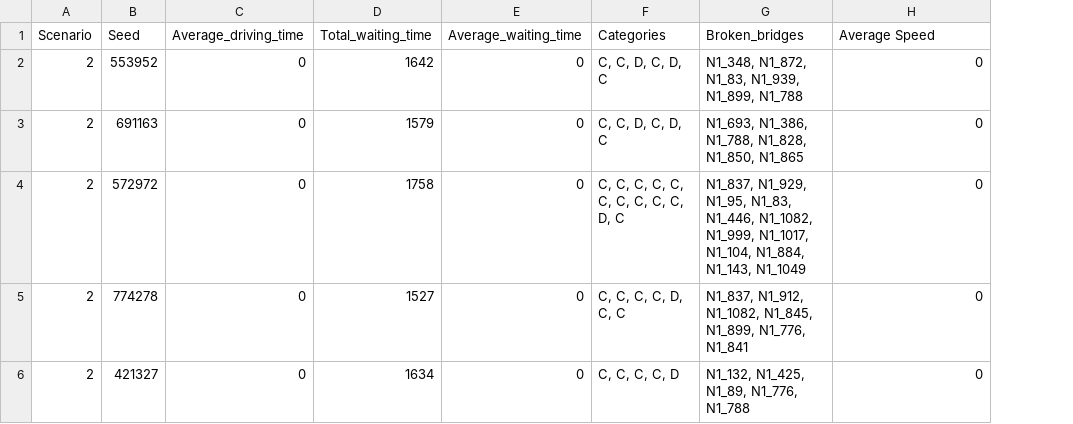
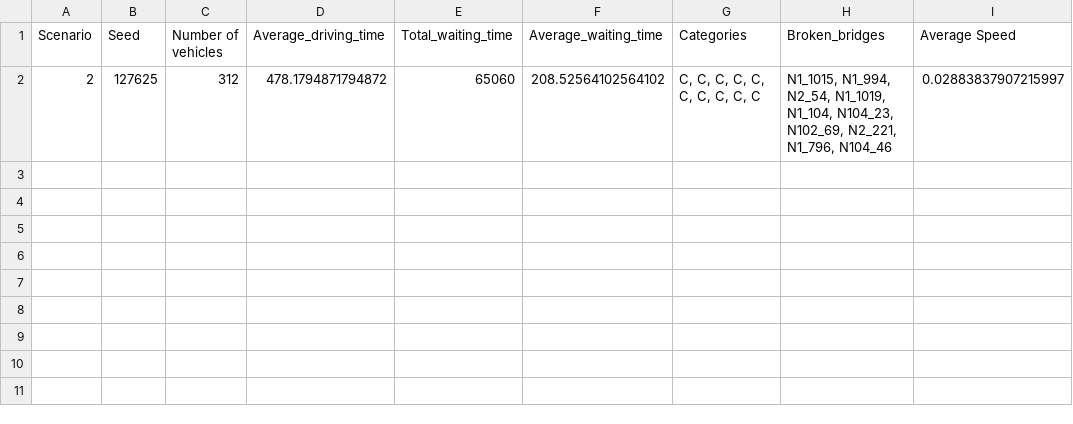
Before and after one commit to daniela1998/Advanced-Simulation-Assignments, a CSV file: Move/model_merged_move_upload/experiment/scenario2.csv, drawn as a sheet; removed rows and columns are numbered as before the commit, all else as after; the diff names each change by its address in the sheet, - before the commit and + after, or states it on an @@ line.

```diff
--- a/Move/model_merged_move_upload/experiment/scenario2.csv
+++ b/Move/model_merged_move_upload/experiment/scenario2.csv
+column C (Number of vehicles), empty
-row 2: 2 | 553952 | 0 | 1642 | 0 | C, C, D, C, D, C | N1_348, N1_872, N1_83, N1_939, N1_899, N1_788 | 0
-row 3: 2 | 691163 | 0 | 1579 | 0 | C, C, D, C, D, C | N1_693, N1_386, N1_788, N1_828, N1_850, N1_865 | 0
-row 4: 2 | 572972 | 0 | 1758 | 0 | C, C, C, C, C, C, C, C, C, C, D, C | N1_837, N1_929, N1_95, N1_83, N1_446, N1_1082, N1_999, N1_1017, N1_104, N1_884, N1_143, N1_1049 | 0
-row 5: 2 | 774278 | 0 | 1527 | 0 | C, C, C, C, D, C, C | N1_837, N1_912, N1_1082, N1_845, N1_899, N1_776, N1_841 | 0
-row 6: 2 | 421327 | 0 | 1634 | 0 | C, C, C, C, D | N1_132, N1_425, N1_89, N1_776, N1_788 | 0
+row 2: 2 | 127625 | 312 | 478.1794871794872 | 65060 | 208.52564102564102 | C, C, C, C, C, C, C, C, C, C | N1_1015, N1_994, N2_54, N1_1019, N1_104, N104_23, N102_69, N2_221, N1_796, N104_46 | 0.02883837907215997
```
Also changed, not shown: Move/model_merged_move_upload/experiment/scenario0.csv, Move/model_merged_move_upload/experiment/scenario1.csv, 34 other files.
